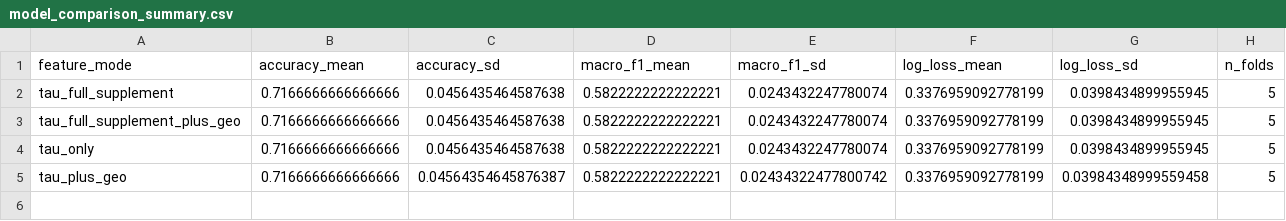
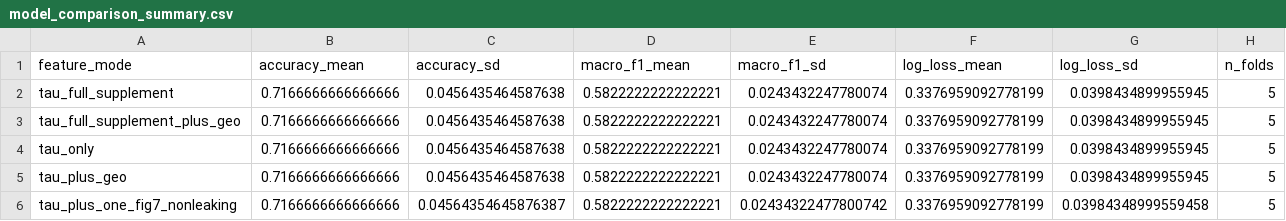
Before and after one commit to anon-user-772195/anonymous-tau-classification, a CSV file: results/model_comparison_summary.csv, drawn as a sheet; the diff names each change by its address in the sheet, - before the commit and + after, or states it on an @@ line.

Commit message:
Add corrected real-data model figure outputs

```diff
--- a/results/model_comparison_summary.csv
+++ b/results/model_comparison_summary.csv
-C5 (accuracy_sd): 0.04564354645876387
+C5 (accuracy_sd): 0.0456435464587638
-E5 (macro_f1_sd): 0.02434322477800742
+E5 (macro_f1_sd): 0.0243432247780074
-G5 (log_loss_sd): 0.03984348999559458
+G5 (log_loss_sd): 0.0398434899955945
+row 6: tau_plus_one_fig7_nonleaking | 0.7166666666666666 | 0.04564354645876387 | 0.5822222222222221 | 0.02434322477800742 | 0.3376959092778199 | 0.03984348999559458 | 5
```
Also changed, not shown: 11 other files.
